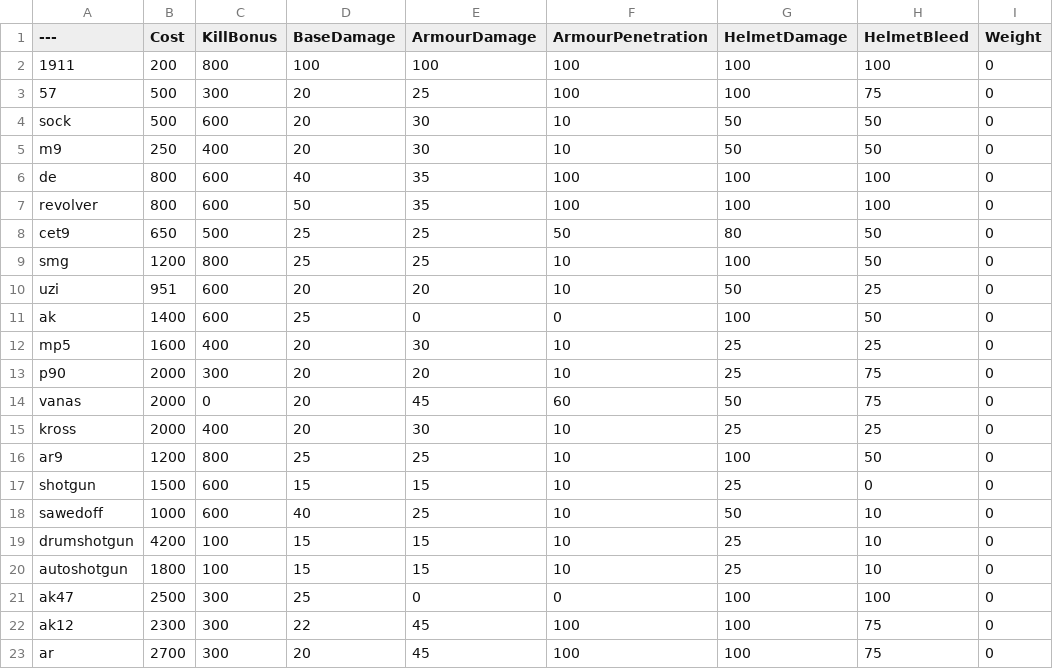
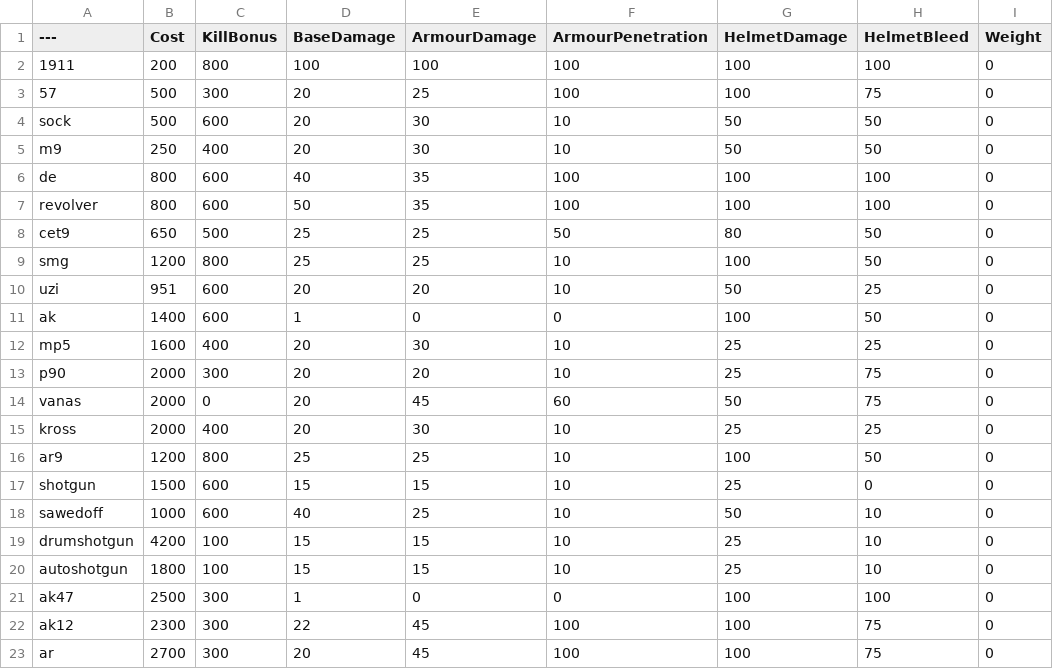
Before and after one commit to zTriplerz/BalancingTable, a CSV file: BalancingTable.csv, drawn as a sheet; only a part is shown; the diff names each change by its address in the sheet, - before the commit and + after, or states it on an @@ line.

Commit message:
Update BalancingTable.csv

```diff
--- a/BalancingTable.csv
+++ b/BalancingTable.csv
-D11 (BaseDamage): 25
+D11 (BaseDamage): 1
-D21 (BaseDamage): 25
+D21 (BaseDamage): 1
```
